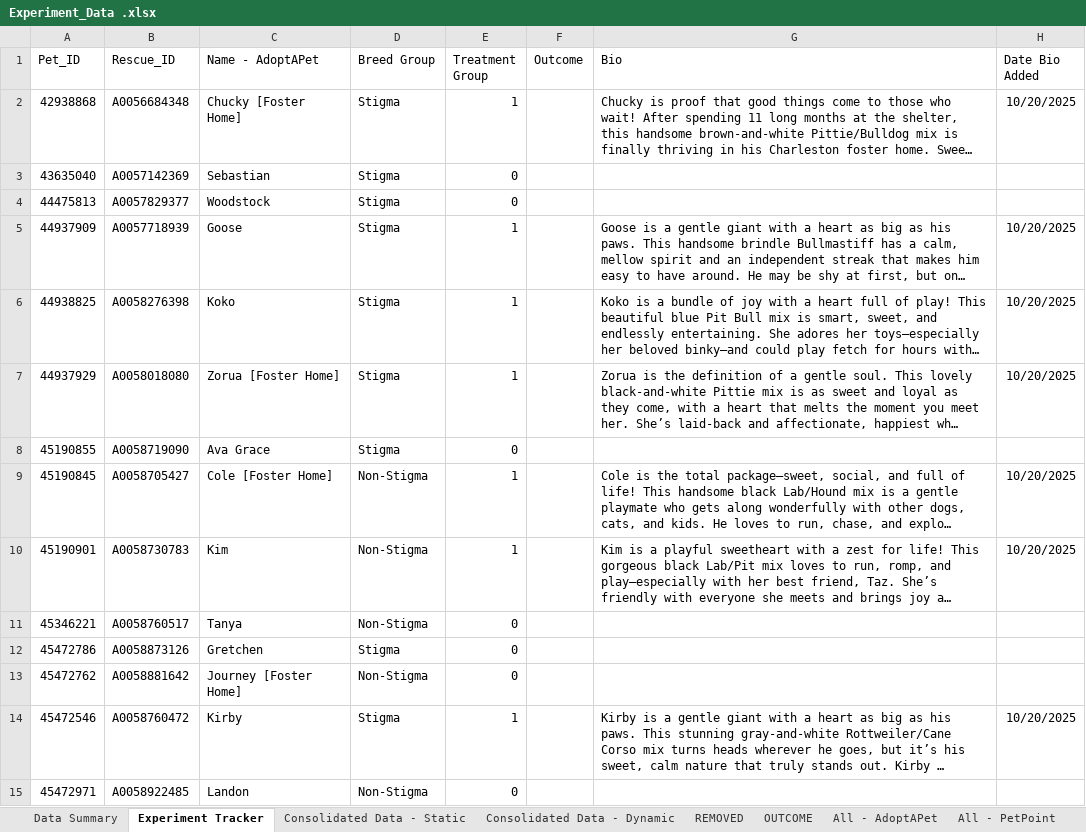
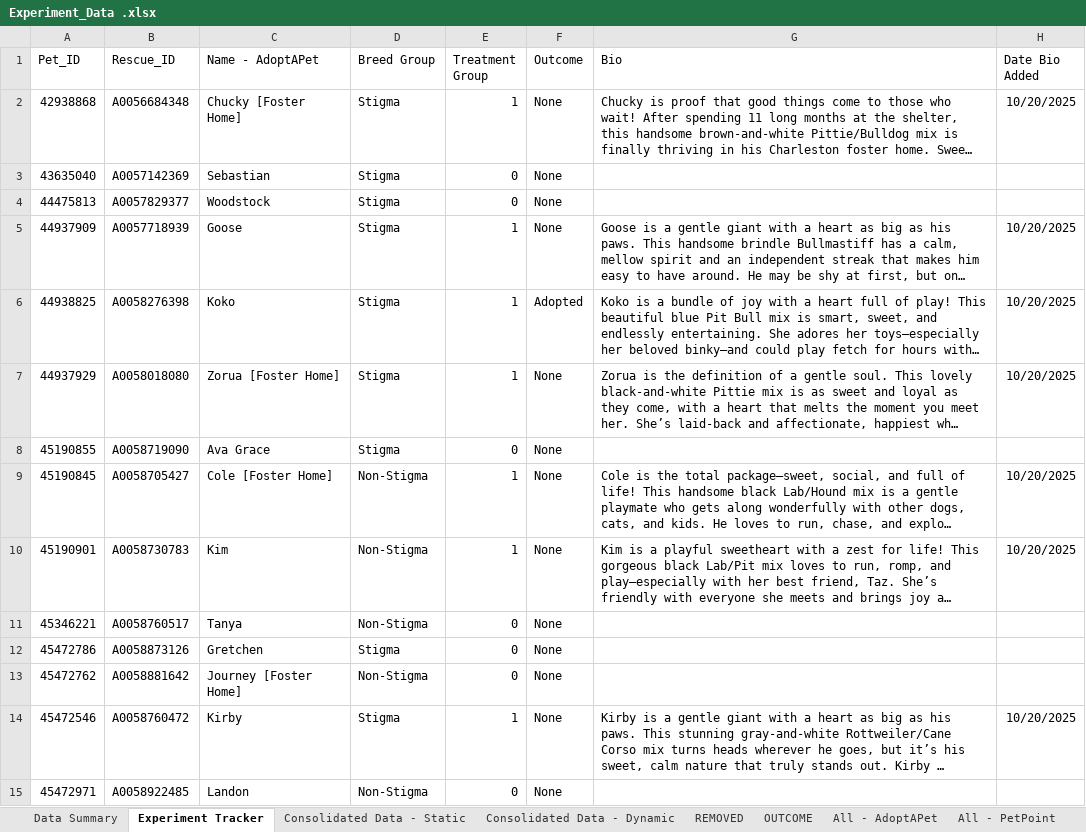
Before and after one commit to LanciottiSteven/w241_final_project, an Excel workbook: Steve_Work/Experiment_Data .xlsx, sheet Experiment Tracker, drawn as a sheet; only a part is shown; long unchanged cells end in …; values as stored, in another font and other column widths than the file's, no borders; the diff covers the shown part only; the diff names each change by its address in the sheet, - before the commit and + after, or states it on an @@ line.

```diff
--- a/Steve_Work/Experiment_Data .xlsx (sheet Experiment Tracker)
+++ b/Steve_Work/Experiment_Data .xlsx (sheet Experiment Tracker)
-F2:F5 (Outcome): (empty)
+F2:F5 (Outcome): None
-F6 (Outcome): (empty)
+F6 (Outcome): Adopted
-F7:F15 (Outcome): (empty)
+F7:F15 (Outcome): None
```
Also changed, not shown: 93 edited cells elsewhere in this sheet, sheet AnimalInventory - PetPoint, sheet All - PetPoint, sheet Consolidated Data - Dynamic, sheet Consolidated Data - Static, sheet All - AdoptAPet, sheet OUTCOME, 1 more sheet, formulas that keep their value, hidden cells, 2 other files.
